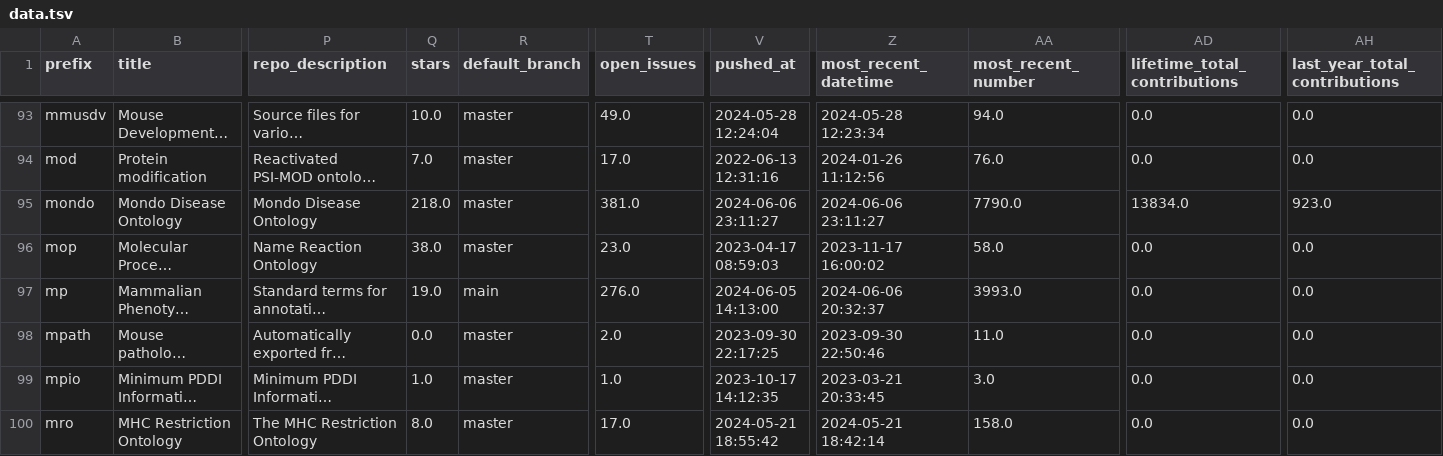
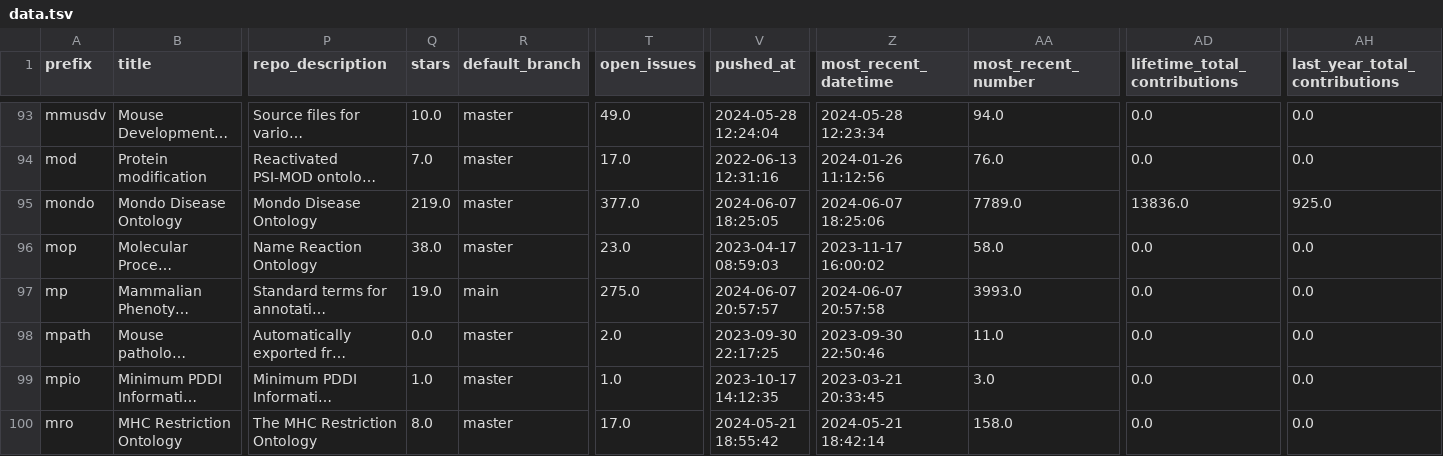
Before and after one commit to cthoyt/obo-community-health, a TSV file: data/data.tsv, drawn as a sheet; only a part is shown, gaps mark what is left out; long unchanged cells end in …; the diff covers the shown part only; the diff names each change by its address in the sheet, - before the commit and + after, or states it on an @@ line.

```diff
--- a/data/data.tsv
+++ b/data/data.tsv
-Q95 (stars): 218.0
+Q95 (stars): 219.0
-T95 (open_issues): 381.0
+T95 (open_issues): 377.0
-V95 (pushed_at): 2024-06-06 23:11:27
+V95 (pushed_at): 2024-06-07 18:25:05
-Z95 (most_recent_datetime): 2024-06-06 23:11:27
+Z95 (most_recent_datetime): 2024-06-07 18:25:06
-AA95 (most_recent_number): 7790.0
+AA95 (most_recent_number): 7789.0
-AD95 (lifetime_total_contributions): 13834.0
+AD95 (lifetime_total_contributions): 13836.0
-AH95 (last_year_total_contributions): 923.0
+AH95 (last_year_total_contributions): 925.0
-T97 (open_issues): 276.0
+T97 (open_issues): 275.0
-V97 (pushed_at): 2024-06-05 14:13:00
+V97 (pushed_at): 2024-06-07 20:57:57
-Z97 (most_recent_datetime): 2024-06-06 20:32:37
+Z97 (most_recent_datetime): 2024-06-07 20:57:58
```
Also changed, not shown: 80 edited cells elsewhere in this file, 6 other files.
